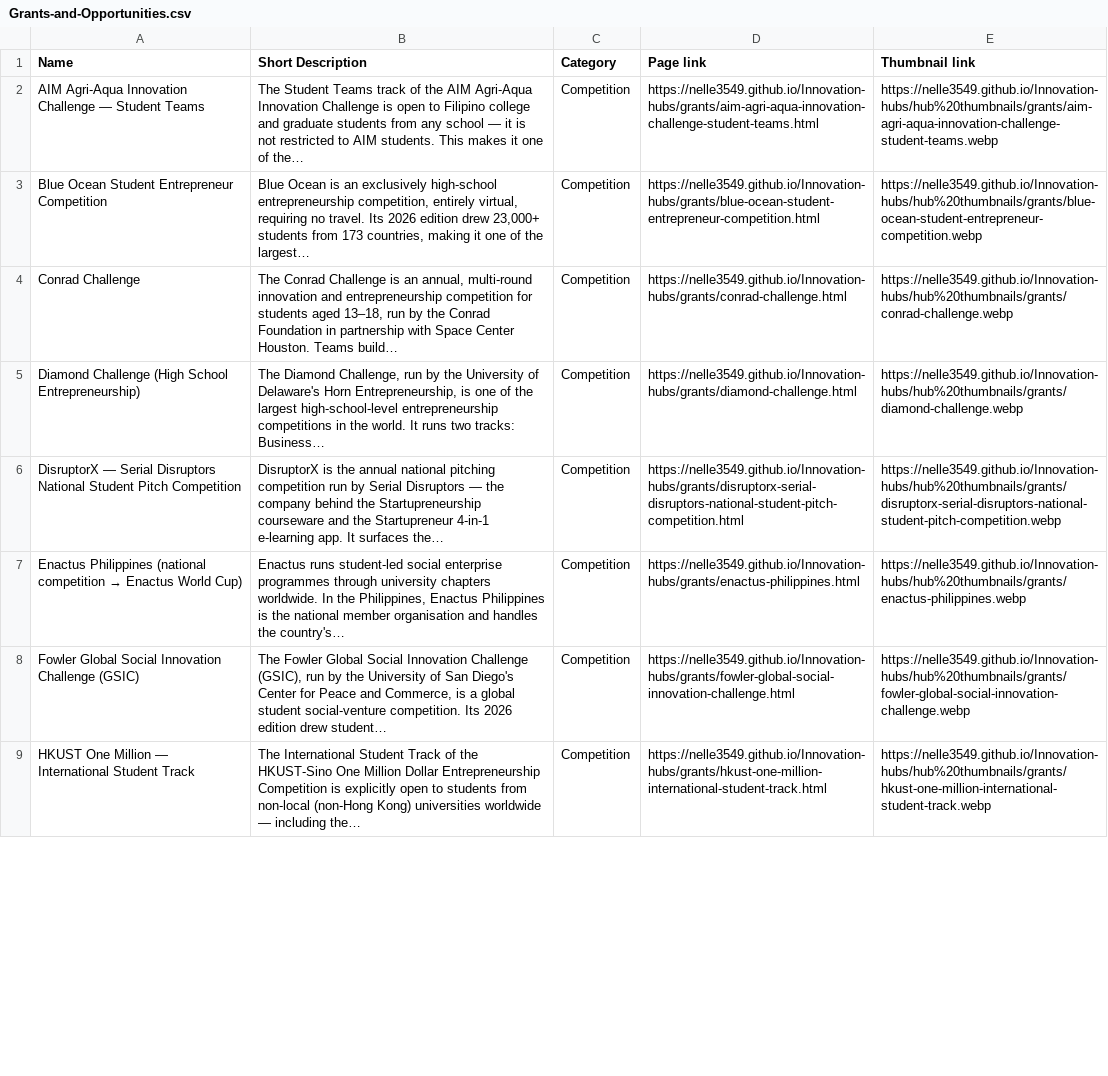
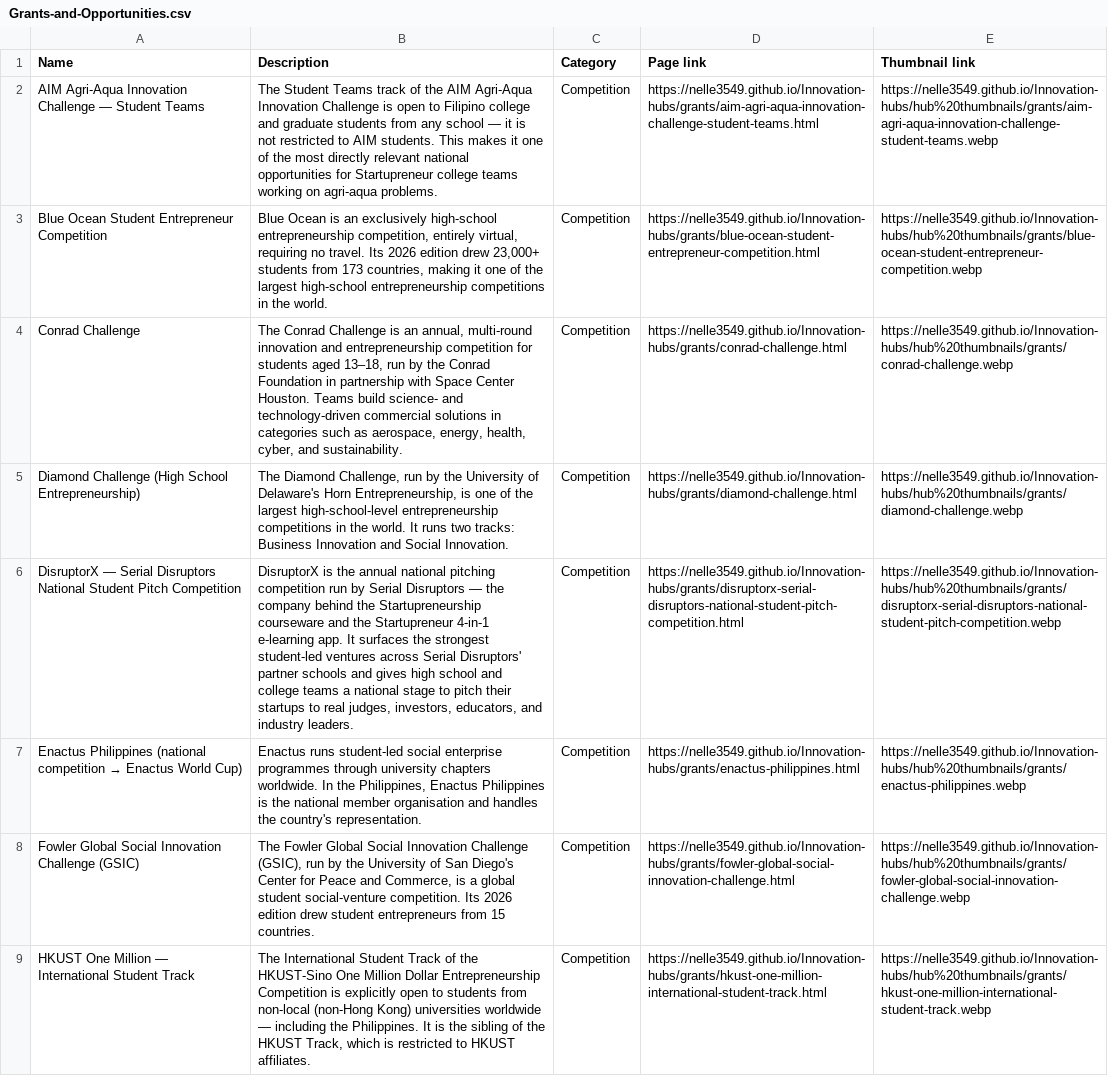
Before and after one commit to nelle3549/Innovation-hubs, a CSV file: Grants-and-Opportunities.csv, drawn as a sheet; only a part is shown; the diff covers the shown part only; the diff names each change by its address in the sheet, - before the commit and + after, or states it on an @@ line.

Commit message:
Use full untruncated descriptions in CSVs

```diff
--- a/Grants-and-Opportunities.csv
+++ b/Grants-and-Opportunities.csv
-B1: Short Description
+B1: Description
-B2 (Description): …one of the…
+B2 (Description): …one of the most directly relevant national opportunities for Startupreneur college teams working on agri-aqua problems.
-B3 (Description): …of the largest…
+B3 (Description): …of the largest high-school entrepreneurship competitions in the world.
-B4 (Description): …Houston. Teams build…
+B4 (Description): …Houston. Teams build science- and technology-driven commercial solutions in categories such as aerospace, energy, health, cyber, and sustainability.
-B5 (Description): …two tracks: Business…
+B5 (Description): …two tracks: Business Innovation and Social Innovation.
-B6 (Description): …It surfaces the…
+B6 (Description): …It surfaces the strongest student-led ventures across Serial Disruptors' partner schools and gives high school and college teams a national stage to pitch their startups to real judges, investors, educators, and industry leaders.
-B7 (Description): …handles the country's…
+B7 (Description): …handles the country's representation.
-B8 (Description): …edition drew student…
+B8 (Description): …edition drew student entrepreneurs from 15 countries.
-B9 (Description): …— including the…
+B9 (Description): …— including the Philippines. It is the sibling of the HKUST Track, which is restricted to HKUST affiliates.
```
Also changed, not shown: 7 edited cells elsewhere in this file, 1 other file.
